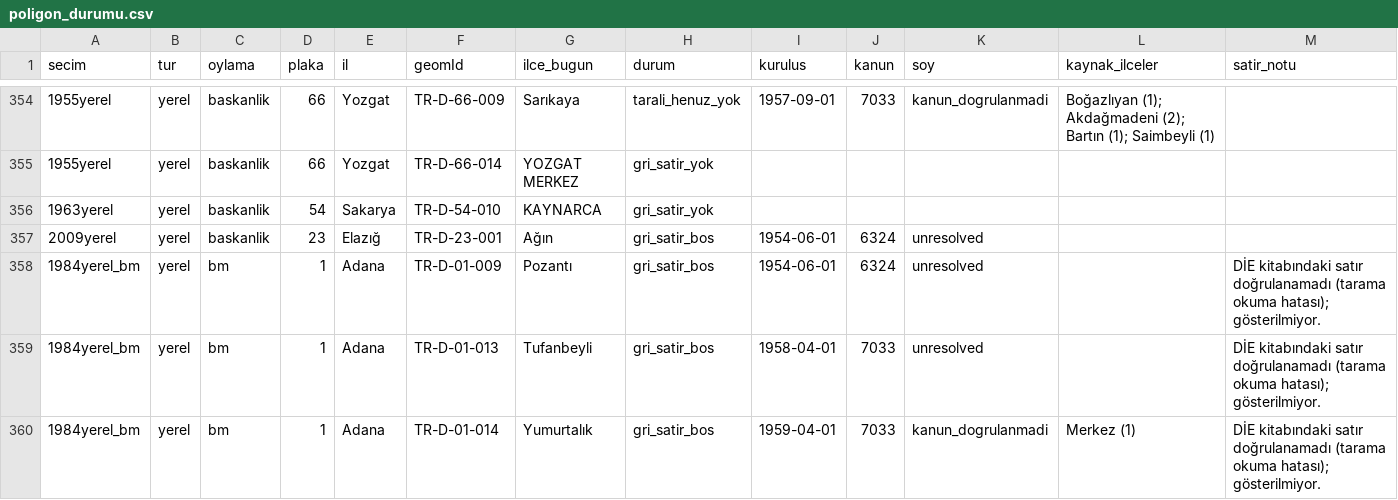
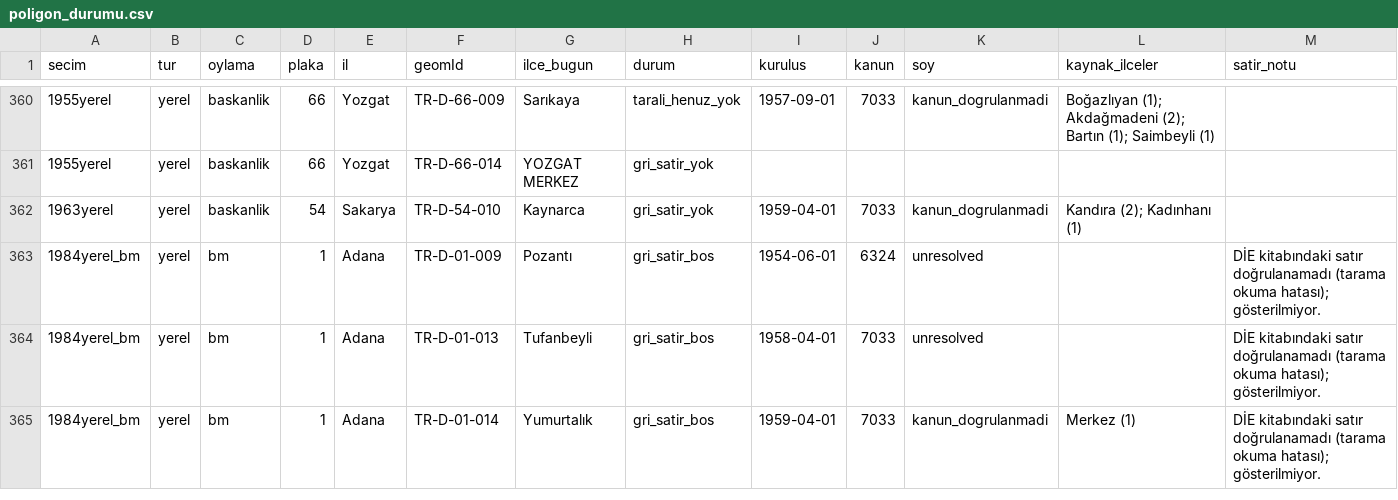
Before and after one commit to hamiKumbasae/turkiye-secim-haritasi, a CSV file: docs/rapor/poligon_durumu.csv, drawn as a sheet; only a part is shown, gaps mark what is left out; the diff covers the shown part only.

```diff
--- a/docs/rapor/poligon_durumu.csv
+++ b/docs/rapor/poligon_durumu.csv
@@ -355,4 +361,3 @@ secim,tur,oylama,plaka,il,geomId,ilce_bugun,durum,kurulus,kanun,soy,kaynak_ilcel
 1955yerel,yerel,baskanlik,66,Yozgat,TR-D-66-014,YOZGAT MERKEZ,gri_satir_yok,,,,,
-1963yerel,yerel,baskanlik,54,Sakarya,TR-D-54-010,KAYNARCA,gri_satir_yok,,,,,
-2009yerel,yerel,baskanlik,23,Elazığ,TR-D-23-001,Ağın,gri_satir_bos,1954-06-01,6324,unresolved,,
+1963yerel,yerel,baskanlik,54,Sakarya,TR-D-54-010,Kaynarca,gri_satir_yok,1959-04-01,7033,kanun_dogrulanmadi,Kandıra (2); Kadınhanı (1),
 1984yerel_bm,yerel,bm,1,Adana,TR-D-01-009,Pozantı,gri_satir_bos,1954-06-01,6324,unresolved,,DİE kitabındaki satır doğrulanamadı (tarama okuma hatası); gösterilmiyor.
```
Also changed, not shown: 6 added rows and 57 edited cells elsewhere in this file, docs/rapor/eksik_secim_verisi.csv, docs/rapor/kapsam_il_bazinda.csv, 28 other files.
